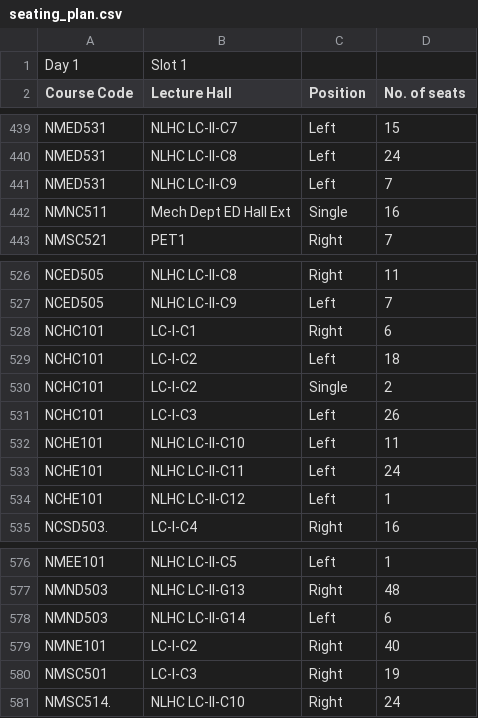
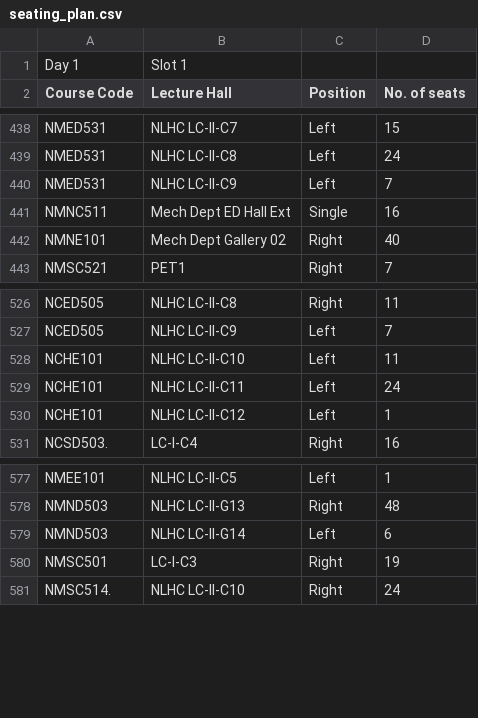
Before and after one commit to Bhaskar-786/Exam-schedular, a CSV file: seating_plan.csv, drawn as a sheet; only a part is shown, gaps mark what is left out; the diff covers the shown part only.

```diff
--- a/seating_plan.csv
+++ b/seating_plan.csv
@@ -442,2 +441,3 @@ NMED531,NLHC LC-II-C9,Left,7
 NMNC511,Mech Dept ED Hall Ext,Single,16
+NMNE101,Mech Dept Gallery 02,Right,40
 NMSC521,PET1,Right,7
@@ -527,6 +527,2 @@ NCED505,NLHC LC-II-C8,Right,11
 NCED505,NLHC LC-II-C9,Left,7
-NCHC101,LC-I-C1,Right,6
-NCHC101,LC-I-C2,Left,18
-NCHC101,LC-I-C2,Single,2
-NCHC101,LC-I-C3,Left,26
 NCHE101,NLHC LC-II-C10,Left,11
@@ -578,3 +579,2 @@ NMND503,NLHC LC-II-G13,Right,48
 NMND503,NLHC LC-II-G14,Left,6
-NMNE101,LC-I-C2,Right,40
 NMSC501,LC-I-C3,Right,19
```
Also changed, not shown: 8 added rows and 4 removed rows elsewhere in this file, exam_schedule.csv, lecture_hall_schedule.csv, 10 other files.
